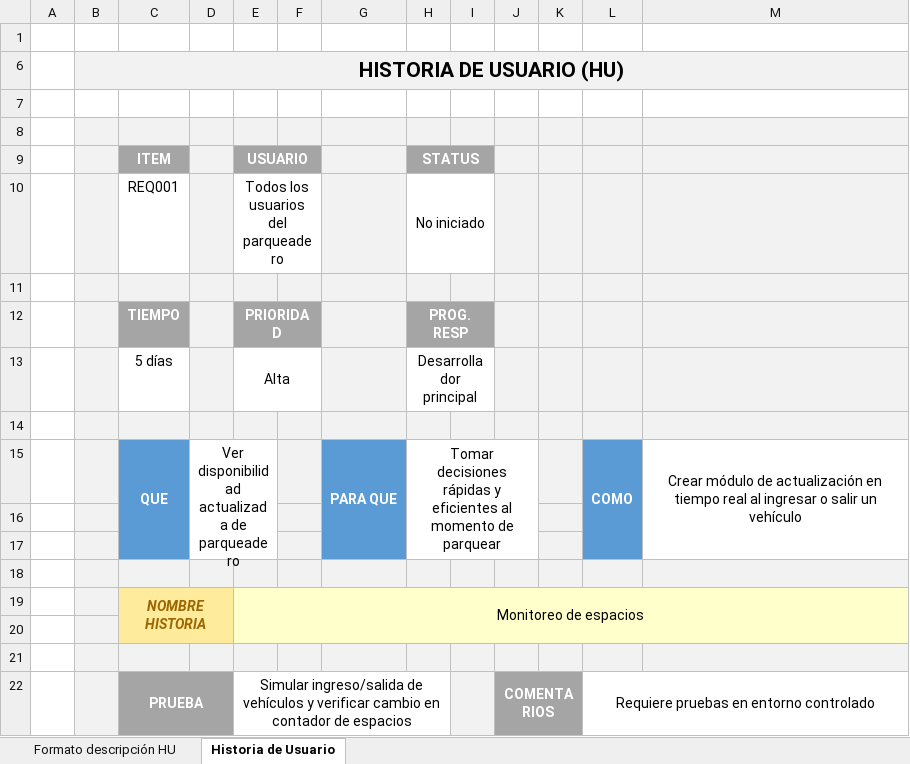
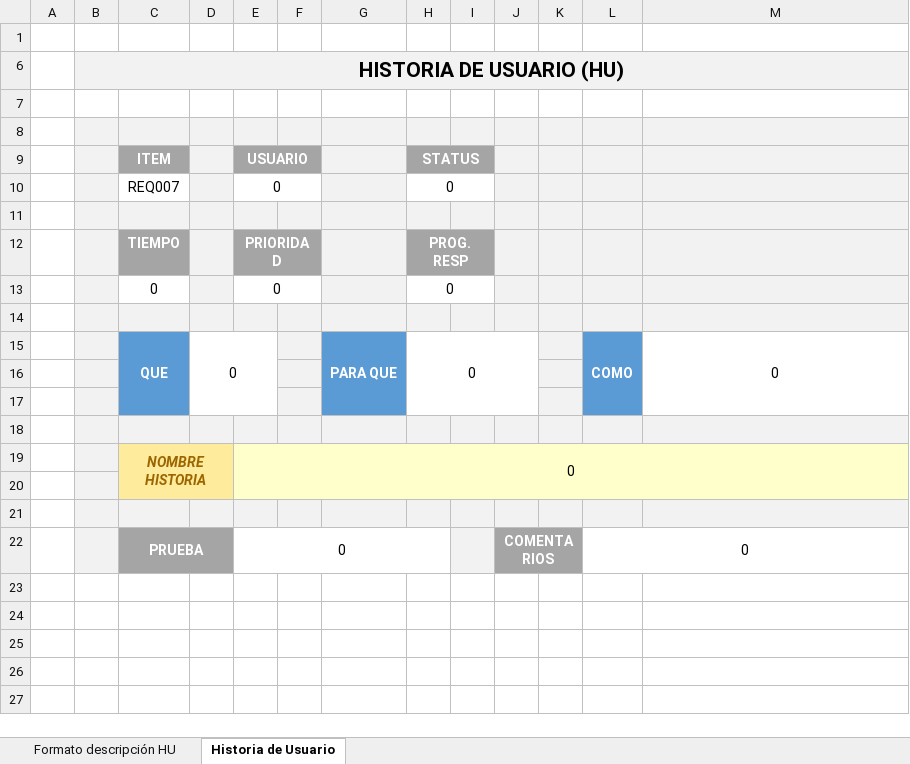
Before and after one commit to JordyJavierCevallos/20823_G4_FP, an Excel workbook: DOCUMENTACION_G4/PERFIL PROYECTO/GrupoNo 4_MTZ_Historias de Usuario-VNo (2).xlsx, sheet Historia de Usuario, drawn as a sheet; values as stored, in another font and other column widths than the file's, no borders; charts and pictures and conditional formats not drawn; removed rows and columns are numbered as before the commit, all else as after; the diff names each change by its address in the sheet, - before the commit and + after, or states it on an @@ line.

```diff
--- a/DOCUMENTACION_G4/PERFIL PROYECTO/GrupoNo 4_MTZ_Historias de Usuario-VNo (2).xlsx (sheet Historia de Usuario)
+++ b/DOCUMENTACION_G4/PERFIL PROYECTO/GrupoNo 4_MTZ_Historias de Usuario-VNo (2).xlsx (sheet Historia de Usuario)
-row 10:  |  | REQ001 |  | Todos los usuarios del parqueadero |  |  | No iniciado
+row 10:  |  | REQ007 |  | 0 |  |  | 0
-row 13:  |  | 5 días |  | Alta |  |  | Desarrollador principal
+row 13:  |  | 0 |  | 0 |  |  | 0
-D15: Ver disponibilidad actualizada de parqueadero
+D15: 0
-H15 (STATUS): Tomar decisiones rápidas y eficientes al momento de parquear
+H15 (STATUS): 0
-M15: Crear módulo de actualización en tiempo real al ingresar o salir un vehículo
+M15: 0
-E19 (USUARIO): Monitoreo de espacios
+E19 (USUARIO): 0
-E22 (USUARIO): Simular ingreso/salida de vehículos y verificar cambio en contador de espacios
+E22 (USUARIO): 0
-L22: Requiere pruebas en entorno controlado
+L22: 0
```
Also changed, not shown: sheet Formato descripción HU, charts or pictures.
